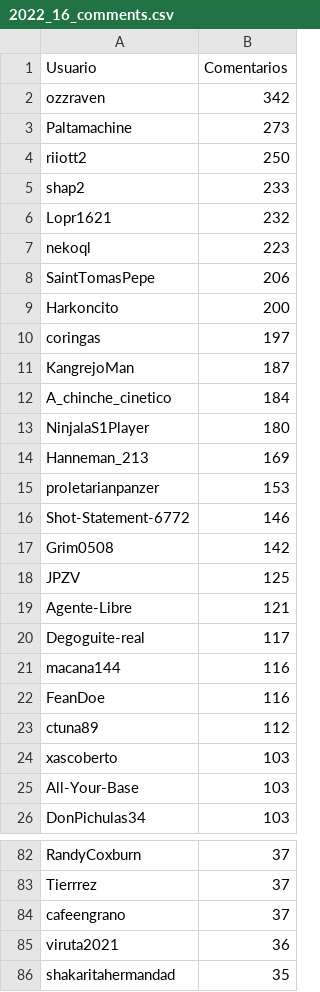
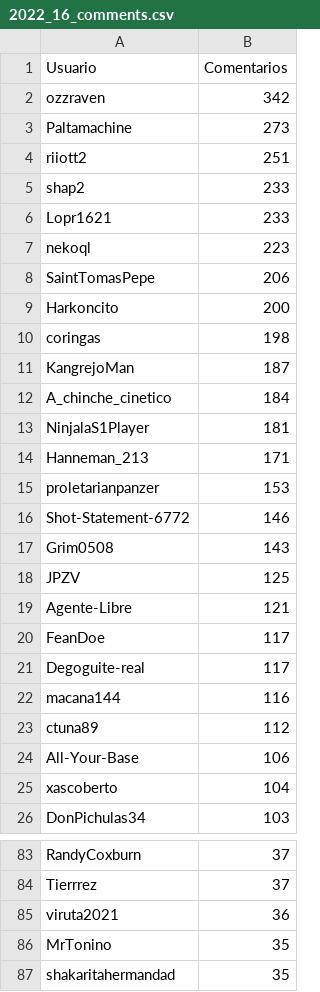
Before and after one commit to djxzinik/rChileRandom-Bot, a CSV file: weekly/2022_16_comments.csv, drawn as a sheet; only a part is shown, gaps mark what is left out; the diff covers the shown part only.

```diff
--- a/weekly/2022_16_comments.csv
+++ b/weekly/2022_16_comments.csv
@@ -3,5 +3,5 @@ ozzraven,342
 Paltamachine,273
-riiott2,250
+riiott2,251
 shap2,233
-Lopr1621,232
+Lopr1621,233
 nekoql,223
@@ -9,18 +9,18 @@ SaintTomasPepe,206
 Harkoncito,200
-coringas,197
+coringas,198
 KangrejoMan,187
 A_chinche_cinetico,184
-NinjalaS1Player,180
-Hanneman_213,169
+NinjalaS1Player,181
+Hanneman_213,171
 proletarianpanzer,153
 Shot-Statement-6772,146
-Grim0508,142
+Grim0508,143
 JPZV,125
 Agente-Libre,121
+FeanDoe,117
 Degoguite-real,117
 macana144,116
-FeanDoe,116
 ctuna89,112
-xascoberto,103
-All-Your-Base,103
+All-Your-Base,106
+xascoberto,104
 DonPichulas34,103
@@ -83,4 +84,4 @@ RandyCoxburn,37
 Tierrrez,37
-cafeengrano,37
 viruta2021,36
+MrTonino,35
 shakaritahermandad,35
```
Also changed, not shown: 14 added rows and 14 removed rows elsewhere in this file, Users_comments.csv, weekly/current_comments.csv, 4 other files.
